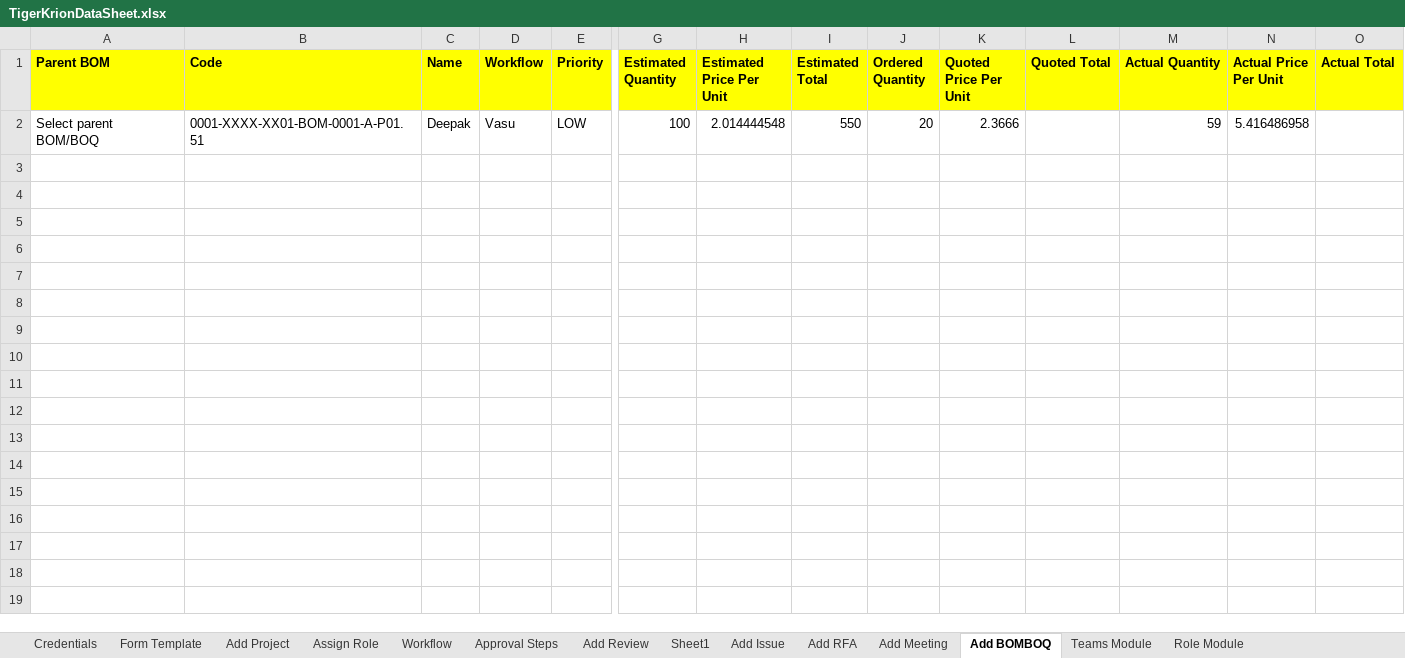
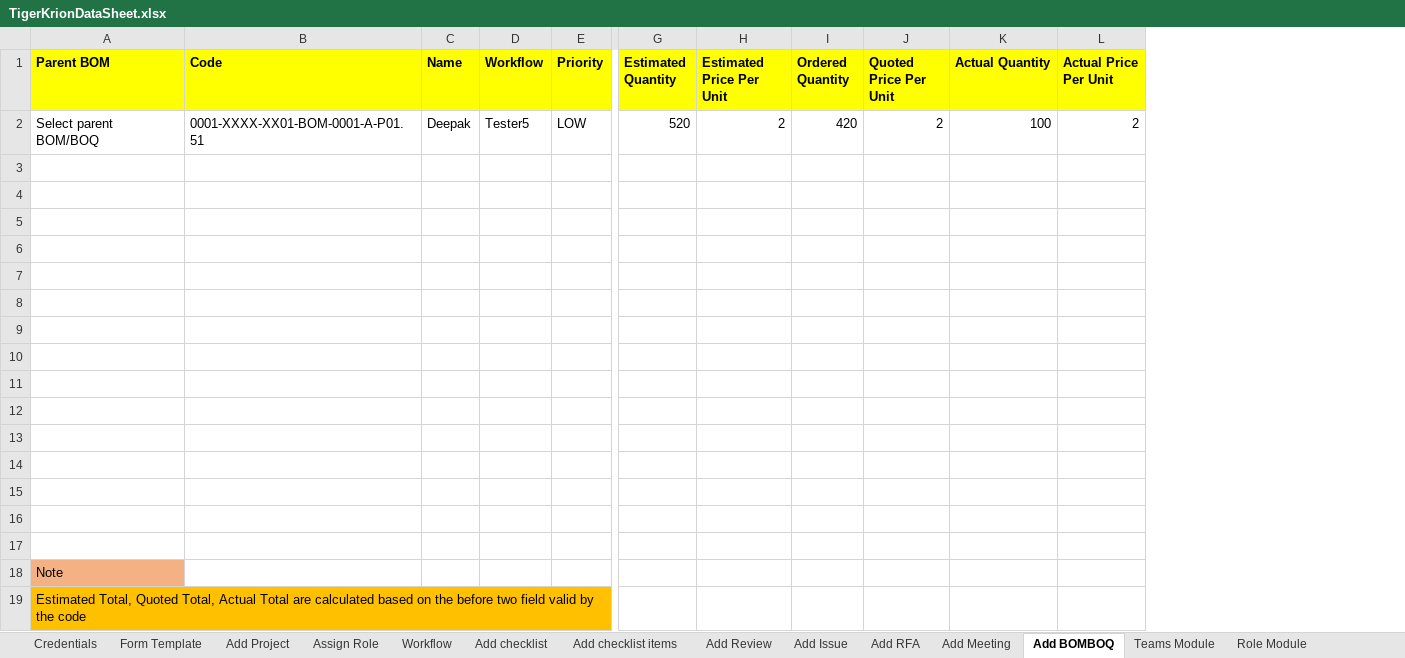
Before and after one commit to Manis2399/Krion_6D_Consultation, an Excel workbook: Excel/TigerKrionDataSheet.xlsx, sheet Add BOMBOQ, drawn as a sheet; only a part is shown, gaps mark what is left out; values as stored, in another font and other column widths than the file's, no borders; removed rows and columns are numbered as before the commit, all else as after; rows hold the shown columns only; the diff names each change by its address in the sheet, - before the commit and + after, or states it on an @@ line.

Commit message:
full automation script, if any changes will be there means it will be in assign role and workflow in coding side all ok only issue with application side

```diff
--- a/Excel/TigerKrionDataSheet.xlsx (sheet Add BOMBOQ)
+++ b/Excel/TigerKrionDataSheet.xlsx (sheet Add BOMBOQ)
-sheet tab: Approval Steps
-sheet tab: Sheet1
+sheet tab: Add checklist
+sheet tab: Add checklist items
-column I (Estimated Total), row 2: 550
-column L (Quoted Total), empty
-column O (Actual Total), empty
-D2 (Workflow): Vasu
+D2 (Workflow): Tester5
-G2 (Estimated Quantity): 100
+G2 (Estimated Quantity): 520
-H2 (Estimated Price Per Unit): 2.014444548
+H2 (Estimated Price Per Unit): 2
-I2 (Ordered Quantity): 20
+I2 (Ordered Quantity): 420
-J2 (Quoted Price Per Unit): 2.3666
+J2 (Quoted Price Per Unit): 2
-K2 (Actual Quantity): 59
+K2 (Actual Quantity): 100
-L2 (Actual Price Per Unit): 5.416486958
+L2 (Actual Price Per Unit): 2
+row 10: (empty)
+row 11: (empty)
+row 12: (empty)
+row 13: (empty)
+row 14: (empty)
+row 15: (empty)
+row 16: (empty)
+row 17: (empty)
+row 18: Note
+row 19: Estimated Total, Quoted Total, Actual Total are calculated based on the before two field valid by the code
```
Also changed, not shown: sheet Workflow, sheet Add Meeting, sheet Assign Role, sheet Add Project, sheet Add Issue, sheet Add Review, 2 more sheets, 38 other files.
